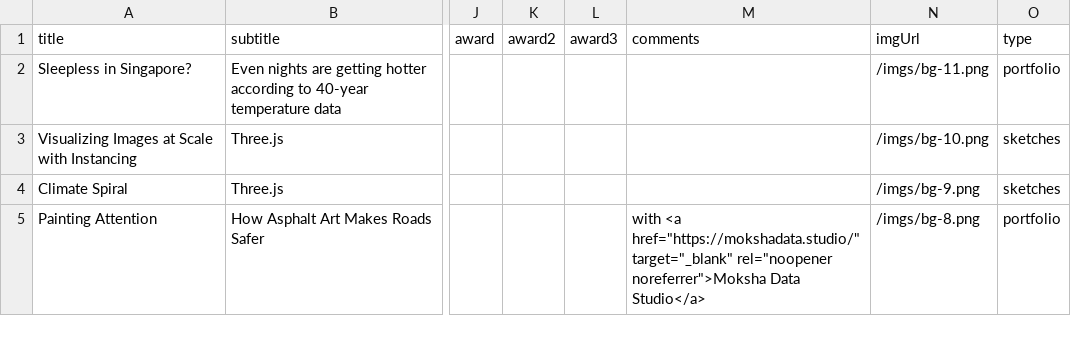
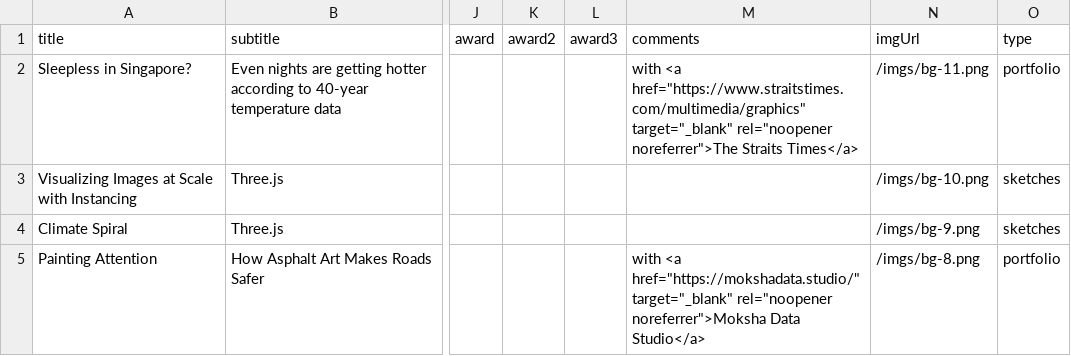
Before and after one commit to yizhe-ang/yizhe-ang.github.io, a CSV file: src/data/works.csv, drawn as a sheet; only a part is shown, gaps mark what is left out; the diff names each change by its address in the sheet, - before the commit and + after, or states it on an @@ line.

Commit message:
update github pages

```diff
--- a/src/data/works.csv
+++ b/src/data/works.csv
-M2 (comments): (empty)
+M2 (comments): with <a href="https://www.straitstimes.com/multimedia/graphics" target="_blank" rel="noopener noreferrer">The Straits Times</a>
```
